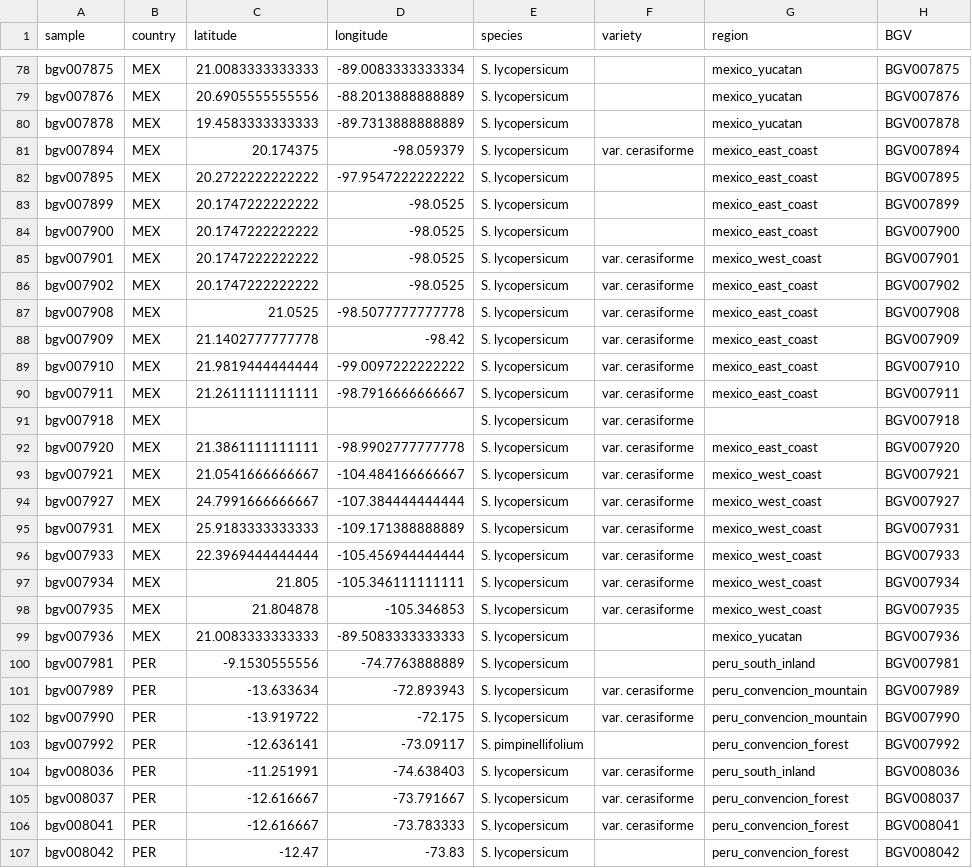
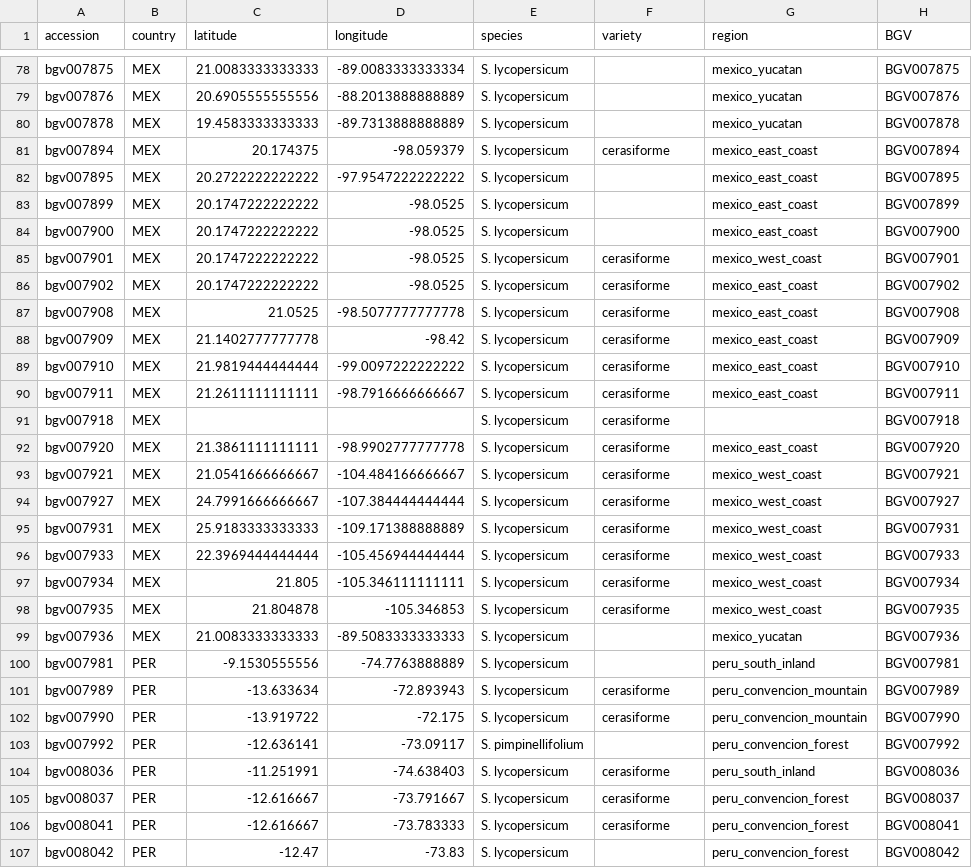
Before and after one commit to bioinfcomav/tomato_haplotype_paper_old, a CSV file: source_data/passports.csv, drawn as a sheet; only a part is shown, gaps mark what is left out; the diff covers the shown part only; the diff names each change by its address in the sheet, - before the commit and + after, or states it on an @@ line.

Commit message:
var. removed from variety field

```diff
--- a/source_data/passports.csv
+++ b/source_data/passports.csv
-A1: sample
+A1: accession
-F81 (variety): var. cerasiforme
+F81 (variety): cerasiforme
-F85:F98 (variety): var. cerasiforme
+F85:F98 (variety): cerasiforme
-F101:F102 (variety): var. cerasiforme
+F101:F102 (variety): cerasiforme
-F104:F106 (variety): var. cerasiforme
+F104:F106 (variety): cerasiforme
```
Also changed, not shown: 140 edited cells elsewhere in this file.
